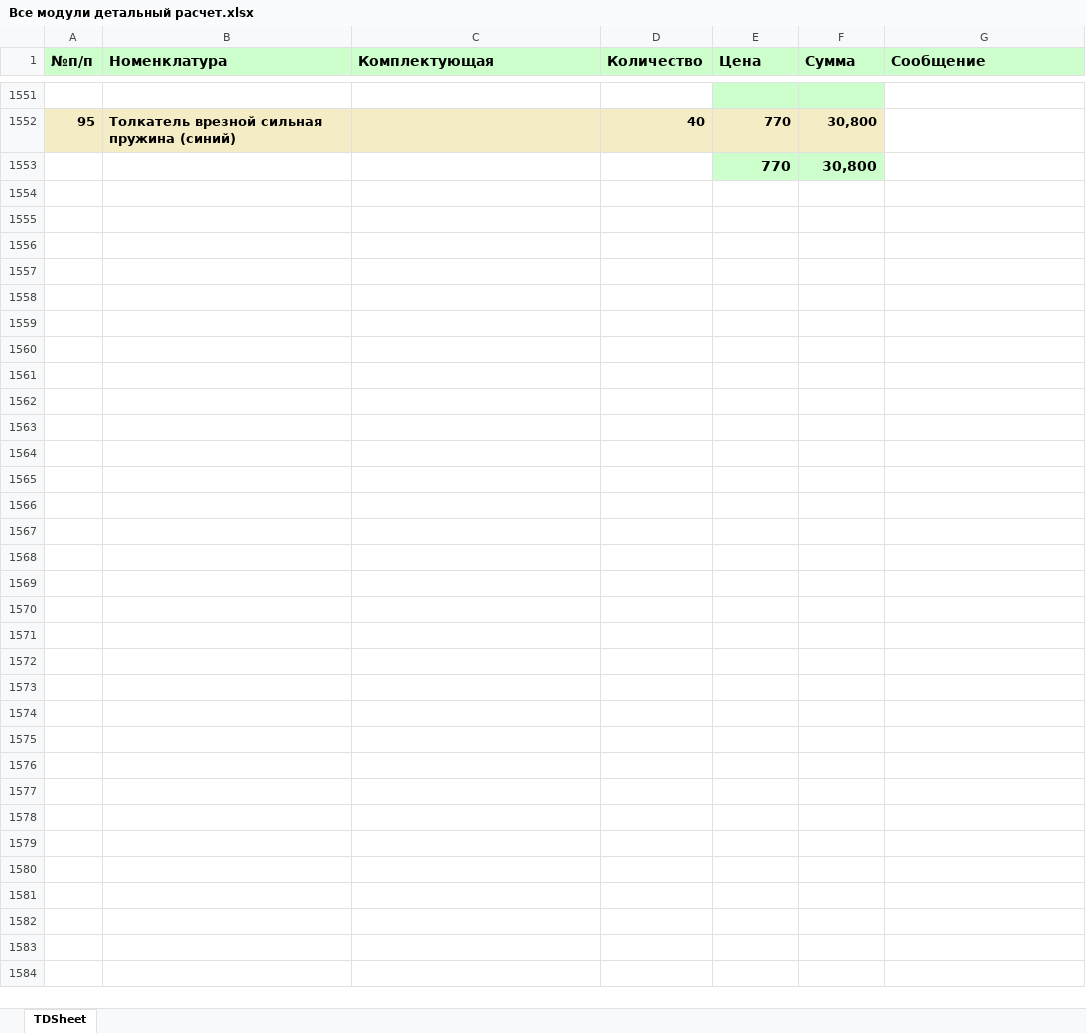
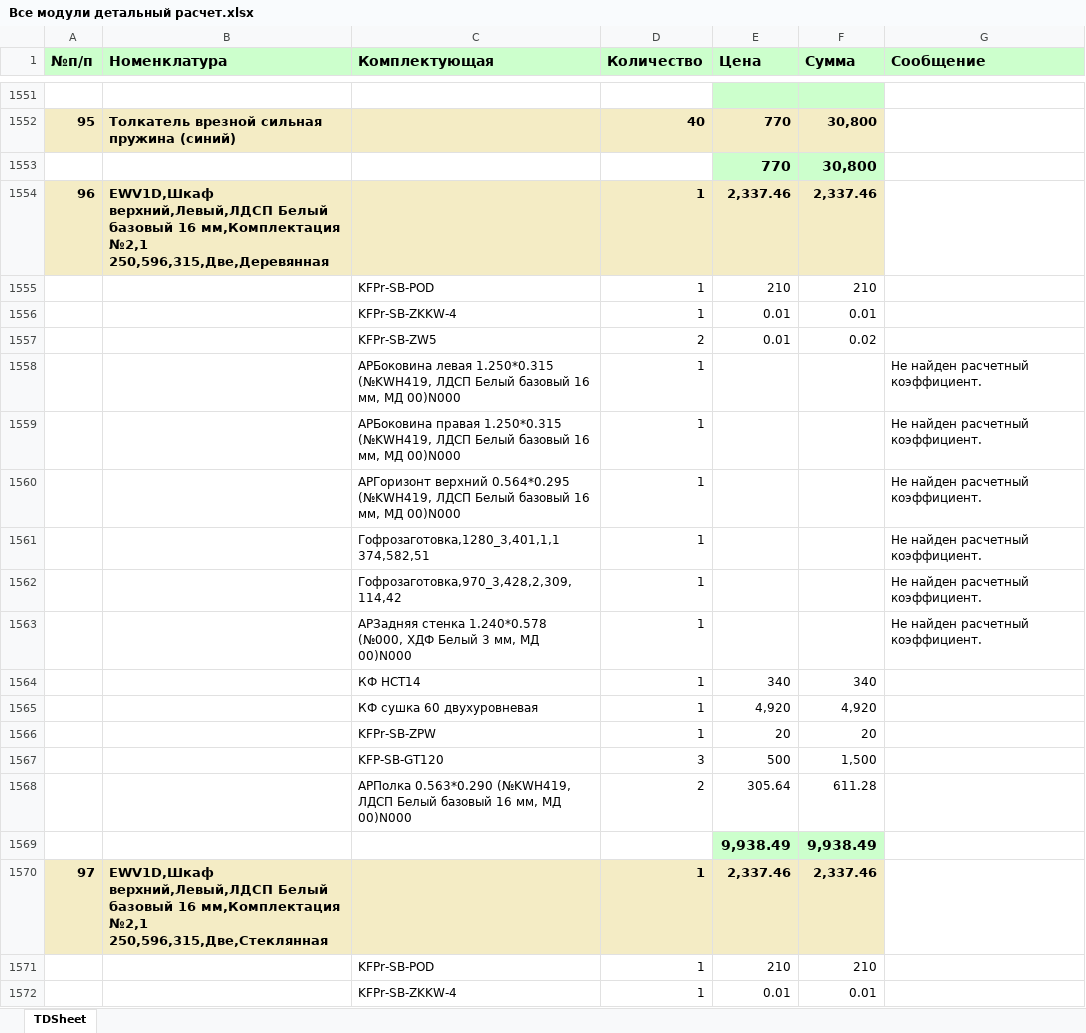
Before and after one commit to whogavehope/Kitchen-calc, an Excel workbook: Все модули детальный расчет.xlsx, sheet TDSheet, drawn as a sheet; only a part is shown, gaps mark what is left out; values as stored, in another font and other column widths than the file's, no borders; charts and pictures not drawn; the diff covers the shown part only; the diff names each change by its address in the sheet, - before the commit and + after, or states it on an @@ line.

Commit message:
Добавил еще модули

```diff
--- a/Все модули детальный расчет.xlsx (sheet TDSheet)
+++ b/Все модули детальный расчет.xlsx (sheet TDSheet)
+row 1554: 96 | EWV1D,Шкаф верхний,Левый,ЛДСП Белый базовый 16 мм,Комплектация №2,1 250,596,315,Две,Деревянная |  | 1 | 2,337.46 | 2,337.46
+row 1555:  |  | KFPr-SB-POD | 1 | 210 | 210
+row 1556:  |  | KFPr-SB-ZKKW-4 | 1 | 0.01 | 0.01
+row 1557:  |  | KFPr-SB-ZW5 | 2 | 0.01 | 0.02
+row 1558:  |  | АРБоковина левая 1.250*0.315 (№KWH419, ЛДСП Белый базовый 16 мм, МД 00)N000 | 1 |  |  | Не найден расчетный коэффициент.
+row 1559:  |  | АРБоковина правая 1.250*0.315 (№KWH419, ЛДСП Белый базовый 16 мм, МД 00)N000 | 1 |  |  | Не найден расчетный коэффициент.
+row 1560:  |  | АРГоризонт верхний 0.564*0.295 (№KWH419, ЛДСП Белый базовый 16 мм, МД 00)N000 | 1 |  |  | Не найден расчетный коэффициент.
+row 1561:  |  | Гофрозаготовка,1280_3,401,1,1 374,582,51 | 1 |  |  | Не найден расчетный коэффициент.
+row 1562:  |  | Гофрозаготовка,970_3,428,2,309,114,42 | 1 |  |  | Не найден расчетный коэффициент.
+row 1563:  |  | АРЗадняя стенка 1.240*0.578 (№000, ХДФ Белый 3 мм, МД 00)N000 | 1 |  |  | Не найден расчетный коэффициент.
+row 1564:  |  | КФ НСТ14 | 1 | 340 | 340
+row 1565:  |  | КФ сушка 60 двухуровневая | 1 | 4,920 | 4,920
+row 1566:  |  | KFPr-SB-ZPW | 1 | 20 | 20
+row 1567:  |  | KFP-SB-GT120 | 3 | 500 | 1,500
+row 1568:  |  | АРПолка 0.563*0.290 (№KWH419, ЛДСП Белый базовый 16 мм, МД 00)N000 | 2 | 305.64 | 611.28
+row 1569:  |  |  |  | 9,938.49 | 9,938.49
+row 1570: 97 | EWV1D,Шкаф верхний,Левый,ЛДСП Белый базовый 16 мм,Комплектация №2,1 250,596,315,Две,Стеклянная |  | 1 | 2,337.46 | 2,337.46
+row 1571:  |  | KFPr-SB-POD | 1 | 210 | 210
+row 1572:  |  | KFPr-SB-ZKKW-4 | 1 | 0.01 | 0.01
```
Also changed, not shown: 74 added rows elsewhere in this sheet.
